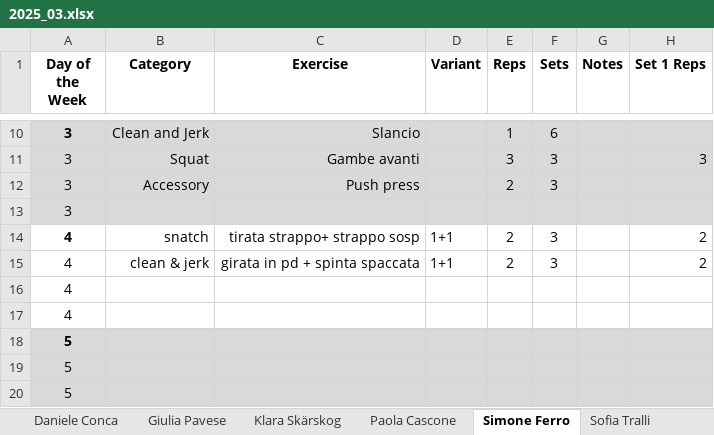
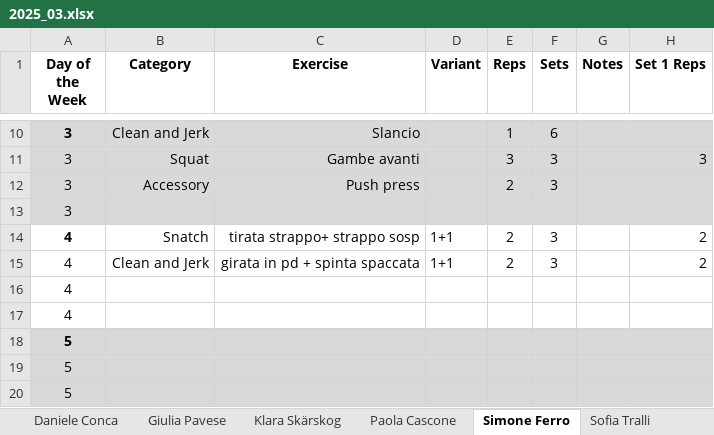
Before and after one commit to ste123123/Okanagan_WL_python, an Excel workbook: Training_data_raw/2025_03.xlsx, sheet Simone Ferro, drawn as a sheet; only a part is shown, gaps mark what is left out; values as stored, in another font and other column widths than the file's, no borders; the diff names each change by its address in the sheet, - before the commit and + after, or states it on an @@ line.

Commit message:
update of training files

```diff
--- a/Training_data_raw/2025_03.xlsx (sheet Simone Ferro)
+++ b/Training_data_raw/2025_03.xlsx (sheet Simone Ferro)
-B14 (Category): snatch
+B14 (Category): Snatch
-B15 (Category): clean & jerk
+B15 (Category): Clean and Jerk
```
Also changed, not shown: 11 other files.
